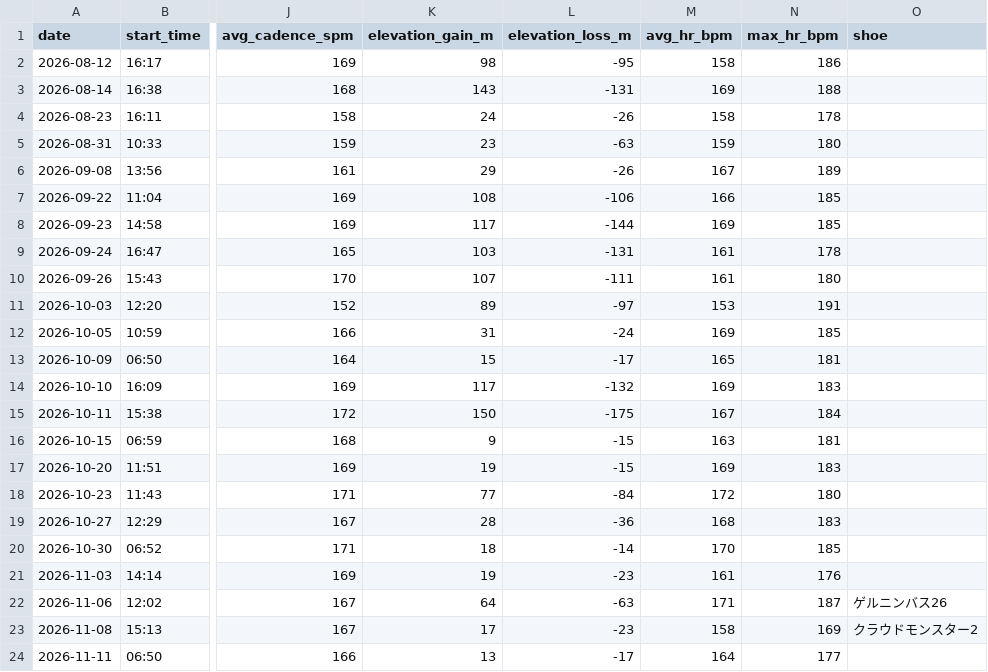
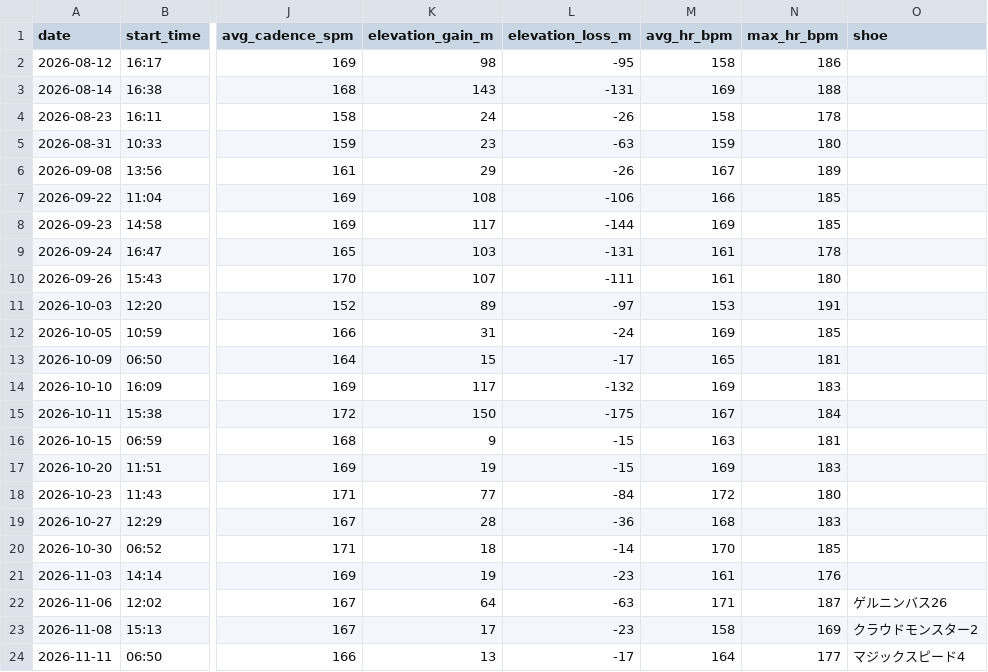
Before and after one commit to dazoyee/running, a CSV file: races/2026-11-29-koedo-kawagoe-half-marathon/results.csv, drawn as a sheet; only a part is shown, gaps mark what is left out; the diff names each change by its address in the sheet, - before the commit and + after, or states it on an @@ line.

```diff
--- a/races/2026-11-29-koedo-kawagoe-half-marathon/results.csv
+++ b/races/2026-11-29-koedo-kawagoe-half-marathon/results.csv
-O24 (shoe): (empty)
+O24 (shoe): マジックスピード4
```
Also changed, not shown: 1 other file.
